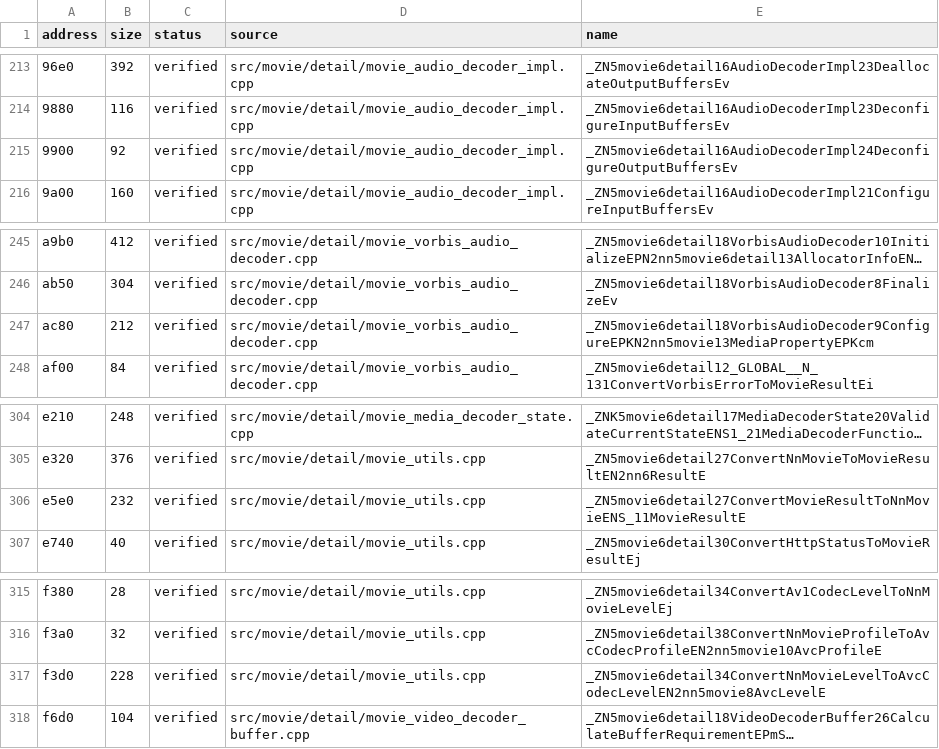
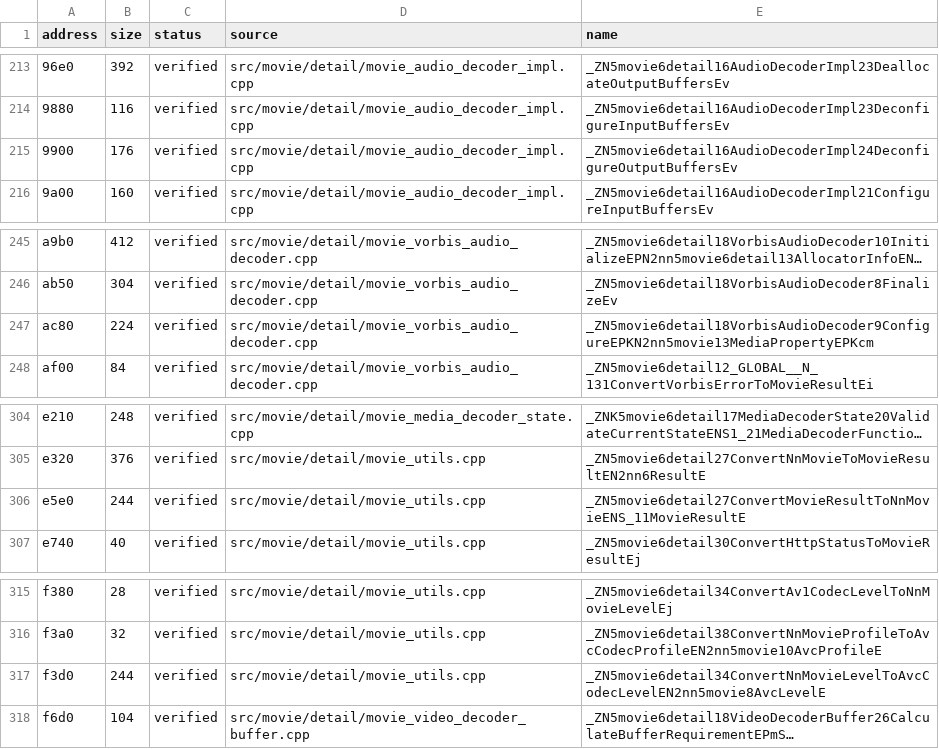
Before and after one commit to vexcited/FireEmblemFortunesWeave, a CSV file: data/ledger/subsdk2.csv, drawn as a sheet; only a part is shown, gaps mark what is left out; long unchanged cells end in …; the diff names each change by its address in the sheet, - before the commit and + after, or states it on an @@ line.

```diff
--- a/data/ledger/subsdk2.csv
+++ b/data/ledger/subsdk2.csv
-B215 (size): 92
+B215 (size): 176
-B247 (size): 212
+B247 (size): 224
-B306 (size): 232
+B306 (size): 244
-B317 (size): 228
+B317 (size): 244
```
Also changed, not shown: 6 other files.
